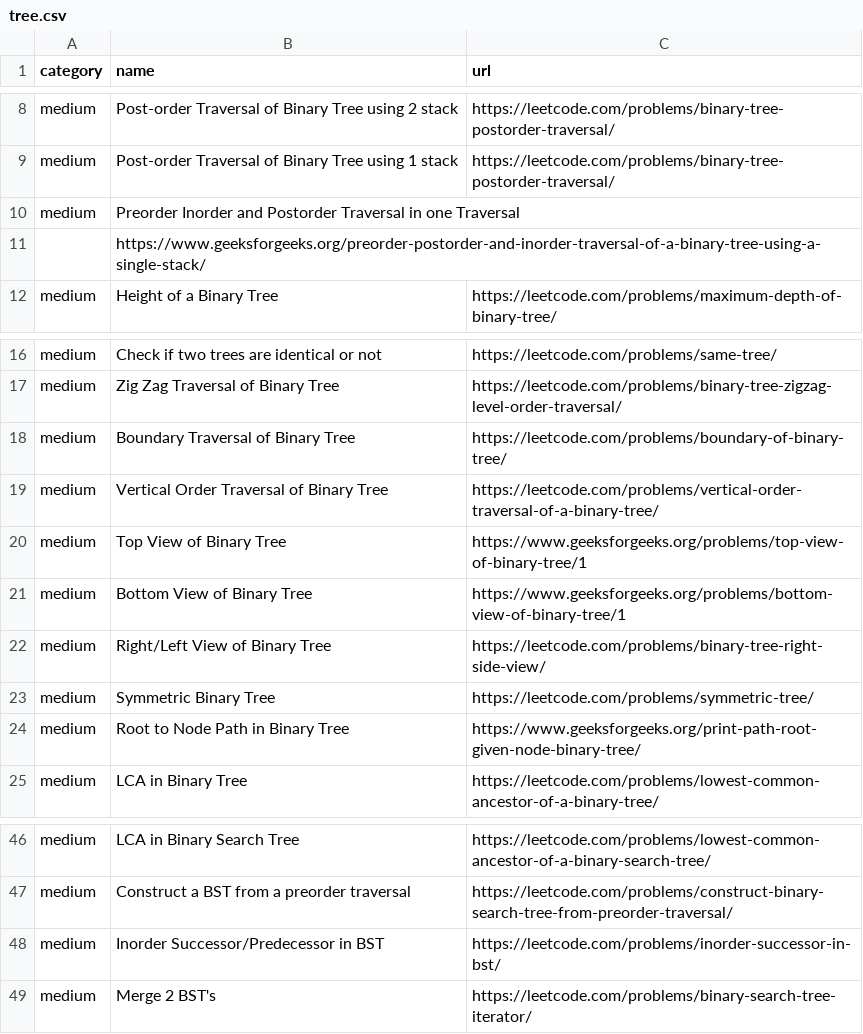
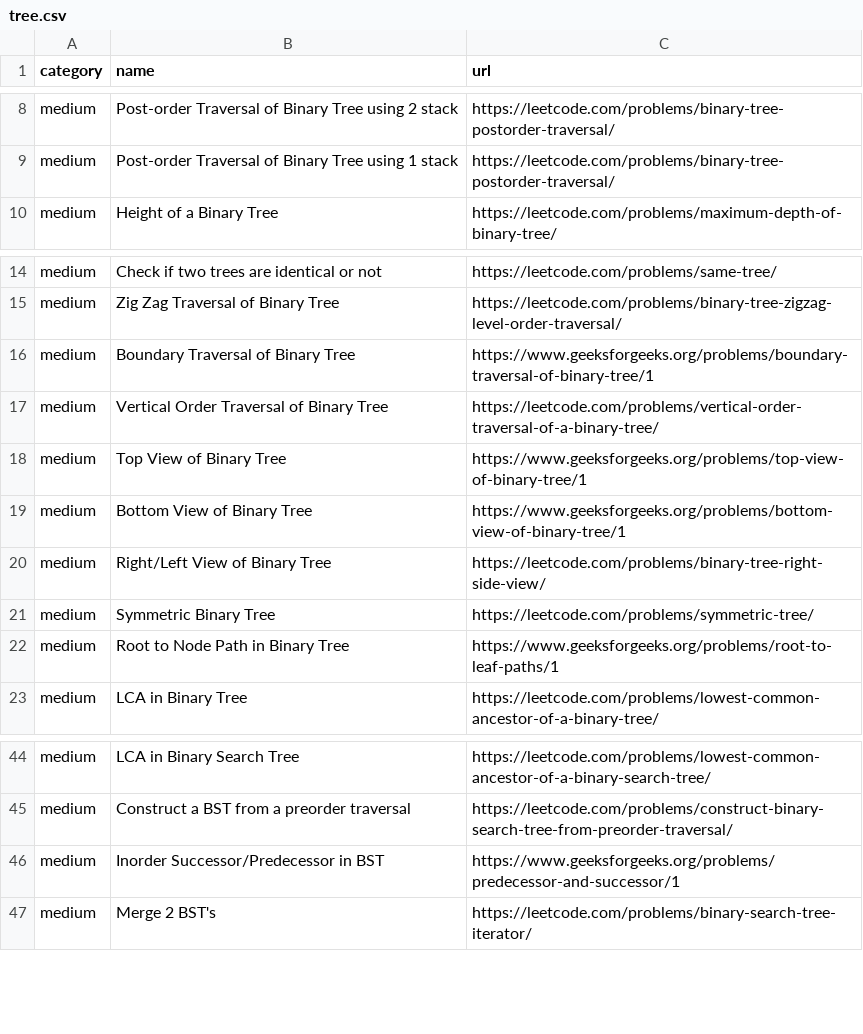
Before and after one commit to gupta24789/dsa-tracker, a CSV file: src/problems/tree.csv, drawn as a sheet; only a part is shown, gaps mark what is left out.

```diff
--- a/src/problems/tree.csv
+++ b/src/problems/tree.csv
@@ -9,4 +9,2 @@ medium,Post-order Traversal of Binary Tree using 2 stack,https://leetcode.com/pr
 medium,Post-order Traversal of Binary Tree using 1 stack,https://leetcode.com/problems/binary-tree-postorder-traversal/
-medium,Preorder Inorder and Postorder Traversal in one Traversal
-,https://www.geeksforgeeks.org/preorder-postorder-and-inorder-traversal-of-a-binary-tree-using-a-single-stack/
 medium,Height of a Binary Tree,https://leetcode.com/problems/maximum-depth-of-binary-tree/
@@ -17,3 +15,3 @@ medium,Check if two trees are identical or not,https://leetcode.com/problems/sam
 medium,Zig Zag Traversal of Binary Tree,https://leetcode.com/problems/binary-tree-zigzag-level-order-traversal/
-medium,Boundary Traversal of Binary Tree,https://leetcode.com/problems/boundary-of-binary-tree/
+medium,Boundary Traversal of Binary Tree,https://www.geeksforgeeks.org/problems/boundary-traversal-of-binary-tree/1
 medium,Vertical Order Traversal of Binary Tree,https://leetcode.com/problems/vertical-order-traversal-of-a-binary-tree/
@@ -23,3 +21,3 @@ medium,Right/Left View of Binary Tree,https://leetcode.com/problems/binary-tree-
 medium,Symmetric Binary Tree,https://leetcode.com/problems/symmetric-tree/
-medium,Root to Node Path in Binary Tree,https://www.geeksforgeeks.org/print-path-root-given-node-binary-tree/
+medium,Root to Node Path in Binary Tree,https://www.geeksforgeeks.org/problems/root-to-leaf-paths/1
 medium,LCA in Binary Tree,https://leetcode.com/problems/lowest-common-ancestor-of-a-binary-tree/
@@ -47,3 +45,3 @@ medium,LCA in Binary Search Tree,https://leetcode.com/problems/lowest-common-anc
 medium,Construct a BST from a preorder traversal,https://leetcode.com/problems/construct-binary-search-tree-from-preorder-traversal/
-medium,Inorder Successor/Predecessor in BST,https://leetcode.com/problems/inorder-successor-in-bst/
+medium,Inorder Successor/Predecessor in BST,https://www.geeksforgeeks.org/problems/predecessor-and-successor/1
 medium,Merge 2 BST's,https://leetcode.com/problems/binary-search-tree-iterator/
```
Also changed, not shown: src/problems/dp.csv, src/problems/graphs.csv, 3 other files.
